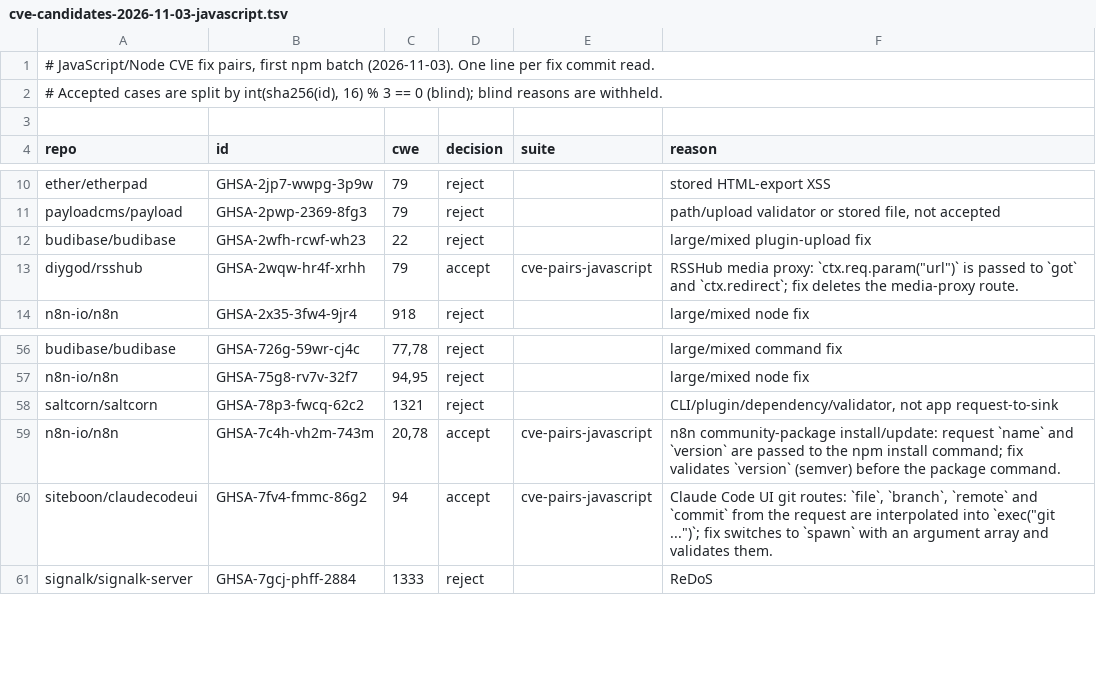
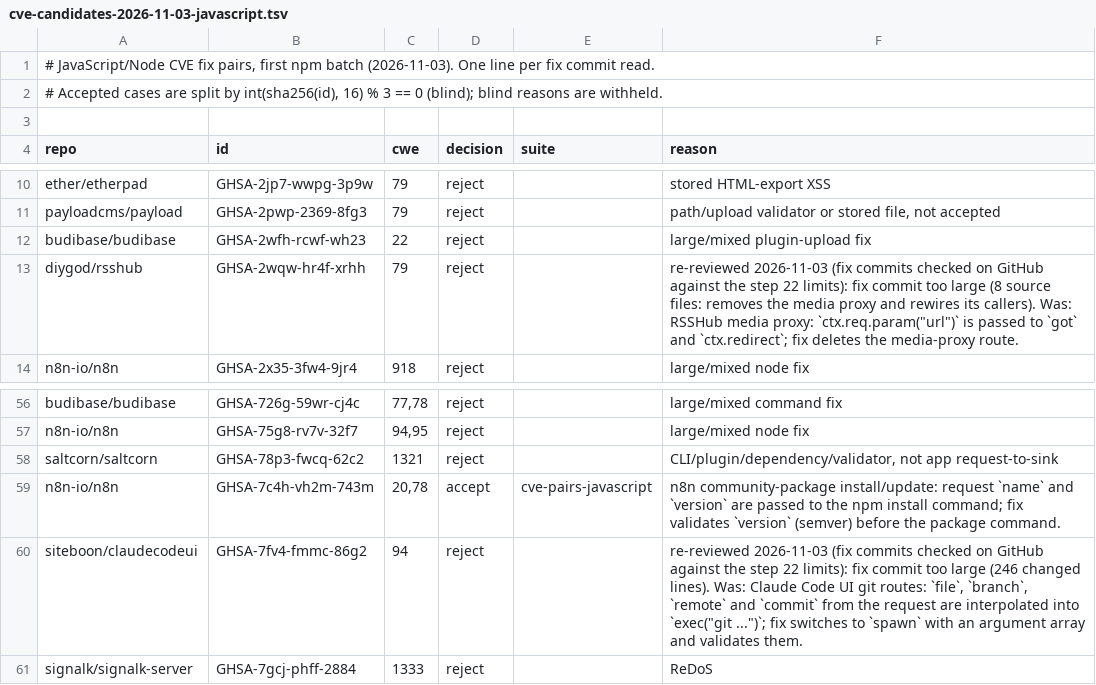
Before and after one commit to shwan-ps5/codewatch, a TSV file: benchmarks/cve-candidates-2026-11-03-javascript.tsv, drawn as a sheet; only a part is shown, gaps mark what is left out.

```diff
--- a/benchmarks/cve-candidates-2026-11-03-javascript.tsv
+++ b/benchmarks/cve-candidates-2026-11-03-javascript.tsv
@@ -12,3 +12,3 @@ payloadcms/payload	GHSA-2pwp-2369-8fg3	79	reject		path/upload validator or store
 budibase/budibase	GHSA-2wfh-rcwf-wh23	22	reject		large/mixed plugin-upload fix
-diygod/rsshub	GHSA-2wqw-hr4f-xrhh	79	accept	cve-pairs-javascript	RSSHub media proxy: `ctx.req.param("url")` is passed to `got` and `ctx.redirect`; fix deletes the media-proxy route.
+diygod/rsshub	GHSA-2wqw-hr4f-xrhh	79	reject		re-reviewed 2026-11-03 (fix commits checked on GitHub against the step 22 limits): fix commit too large (8 source files: removes the media proxy and rewires its callers). Was: RSSHub media proxy: `ctx.req.param("url")` is passed to `got` and `ctx.redirect`; fix deletes the media-proxy route.
 n8n-io/n8n	GHSA-2x35-3fw4-9jr4	918	reject		large/mixed node fix
@@ -59,3 +59,3 @@ saltcorn/saltcorn	GHSA-78p3-fwcq-62c2	1321	reject		CLI/plugin/dependency/validat
 n8n-io/n8n	GHSA-7c4h-vh2m-743m	20,78	accept	cve-pairs-javascript	n8n community-package install/update: request `name` and `version` are passed to the npm install command; fix validates `version` (semver) before the package command.
-siteboon/claudecodeui	GHSA-7fv4-fmmc-86g2	94	accept	cve-pairs-javascript	Claude Code UI git routes: `file`, `branch`, `remote` and `commit` from the request are interpolated into `exec("git ...")`; fix switches to `spawn` with an argument array and validates them.
+siteboon/claudecodeui	GHSA-7fv4-fmmc-86g2	94	reject		re-reviewed 2026-11-03 (fix commits checked on GitHub against the step 22 limits): fix commit too large (246 changed lines). Was: Claude Code UI git routes: `file`, `branch`, `remote` and `commit` from the request are interpolated into `exec("git ...")`; fix switches to `spawn` with an argument array and validates them.
 signalk/signalk-server	GHSA-7gcj-phff-2884	1333	reject		ReDoS
```
Also changed, not shown: benchmarks/cve-candidates-2026-11-03-javascript-2.tsv, benchmarks/cve-candidates-2026-11-03-javascript-3.tsv, 7 other files.
